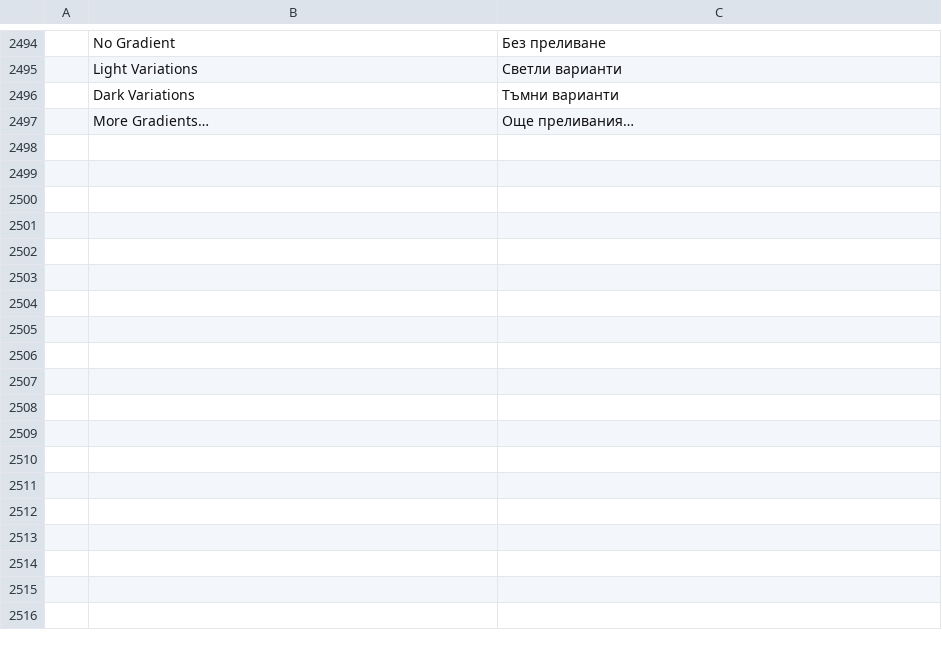
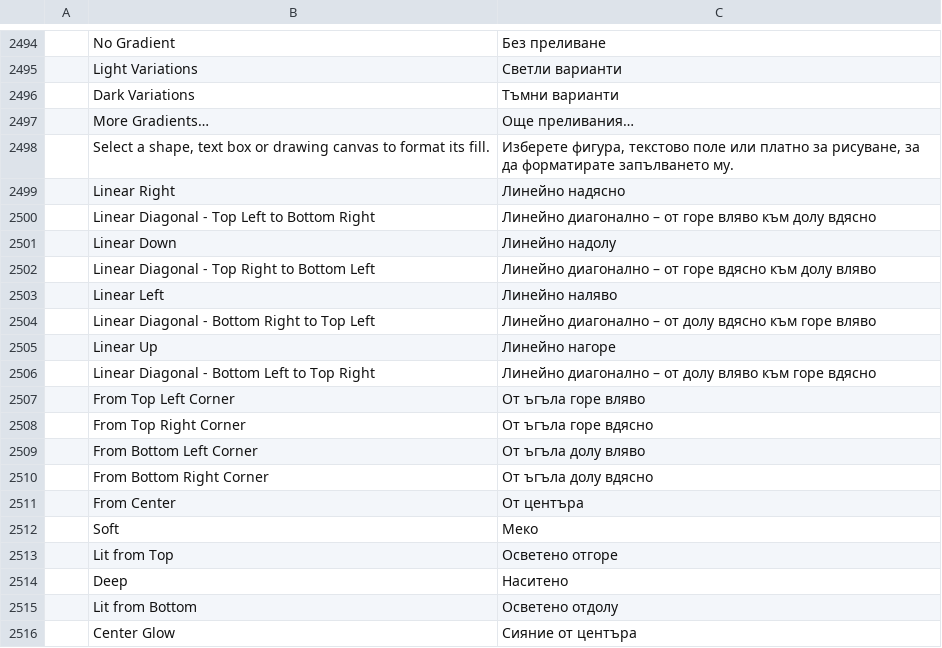
Before and after one commit to SNTBonvin/wordcraftmine, a TSV file: crates/ui-egui/src/i18n/bg.tsv, drawn as a sheet; only a part is shown, gaps mark what is left out.

```diff
--- a/crates/ui-egui/src/i18n/bg.tsv
+++ b/crates/ui-egui/src/i18n/bg.tsv
@@ -2497 +2497,20 @@
 	More Gradients…	Още преливания…
+	Select a shape, text box or drawing canvas to format its fill.	Изберете фигура, текстово поле или платно за рисуване, за да форматирате запълването му.
+	Linear Right	Линейно надясно
+	Linear Diagonal - Top Left to Bottom Right	Линейно диагонално – от горе вляво към долу вдясно
+	Linear Down	Линейно надолу
+	Linear Diagonal - Top Right to Bottom Left	Линейно диагонално – от горе вдясно към долу вляво
+	Linear Left	Линейно наляво
+	Linear Diagonal - Bottom Right to Top Left	Линейно диагонално – от долу вдясно към горе вляво
+	Linear Up	Линейно нагоре
+	Linear Diagonal - Bottom Left to Top Right	Линейно диагонално – от долу вляво към горе вдясно
+	From Top Left Corner	От ъгъла горе вляво
+	From Top Right Corner	От ъгъла горе вдясно
+	From Bottom Left Corner	От ъгъла долу вляво
+	From Bottom Right Corner	От ъгъла долу вдясно
+	From Center	От центъра
+	Soft	Меко
+	Lit from Top	Осветено отгоре
+	Deep	Наситено
+	Lit from Bottom	Осветено отдолу
+	Center Glow	Сияние от центъра
```
Also changed, not shown: crates/ui-egui/src/i18n/es.tsv, crates/ui-egui/src/i18n/fr.tsv, 23 other files.
